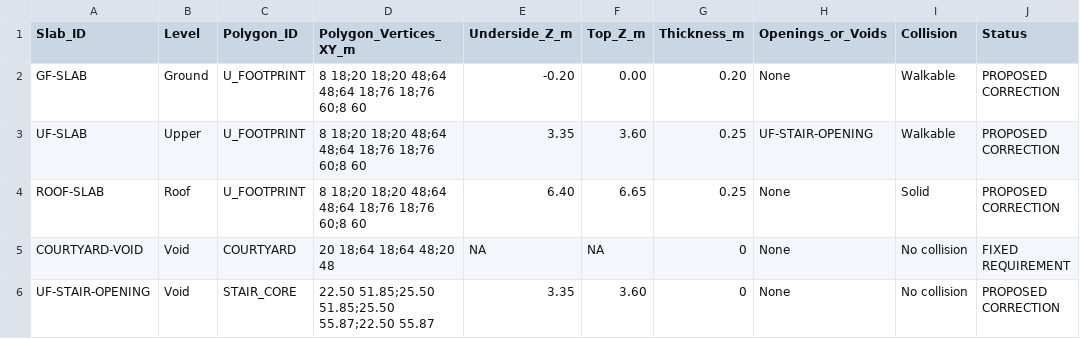
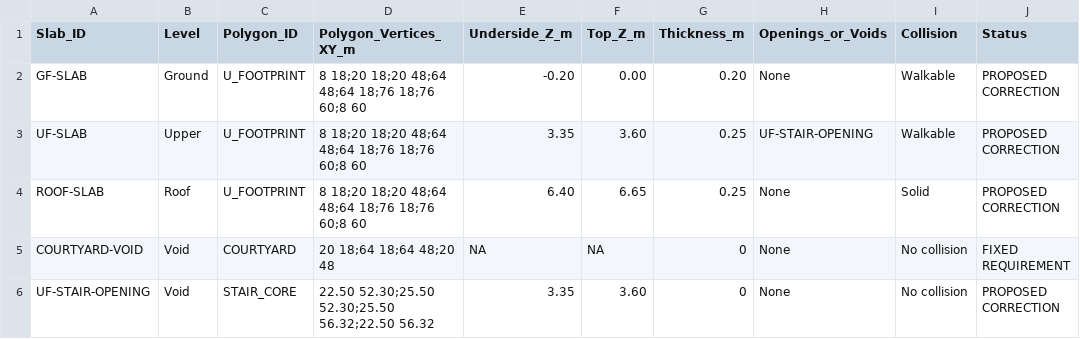
Before and after one commit to Haigone/UEFN-w-Kavasaki, a CSV file: Horror Motel Fable/SLAB_SCHEDULE.csv, drawn as a sheet; only a part is shown; the diff names each change by its address in the sheet, - before the commit and + after, or states it on an @@ line.

Commit message:
Shift upper slab stair opening north for clear landing approach

```diff
--- a/Horror Motel Fable/SLAB_SCHEDULE.csv
+++ b/Horror Motel Fable/SLAB_SCHEDULE.csv
-D6 (Polygon_Vertices_XY_m): 22.50 51.85;25.50 51.85;25.50 55.87;22.50 55.87
+D6 (Polygon_Vertices_XY_m): 22.50 52.30;25.50 52.30;25.50 56.32;22.50 56.32
```
